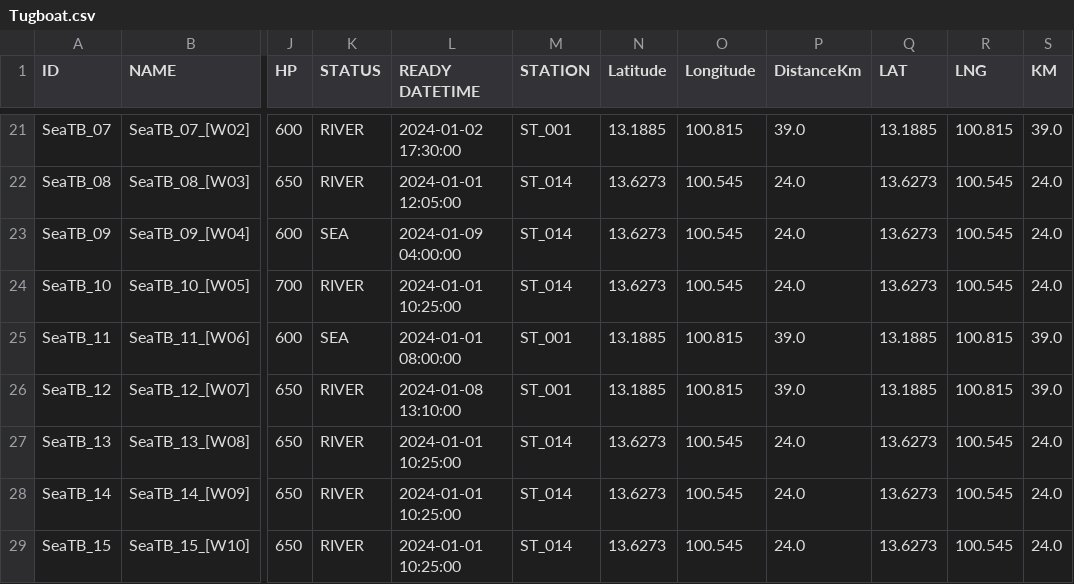
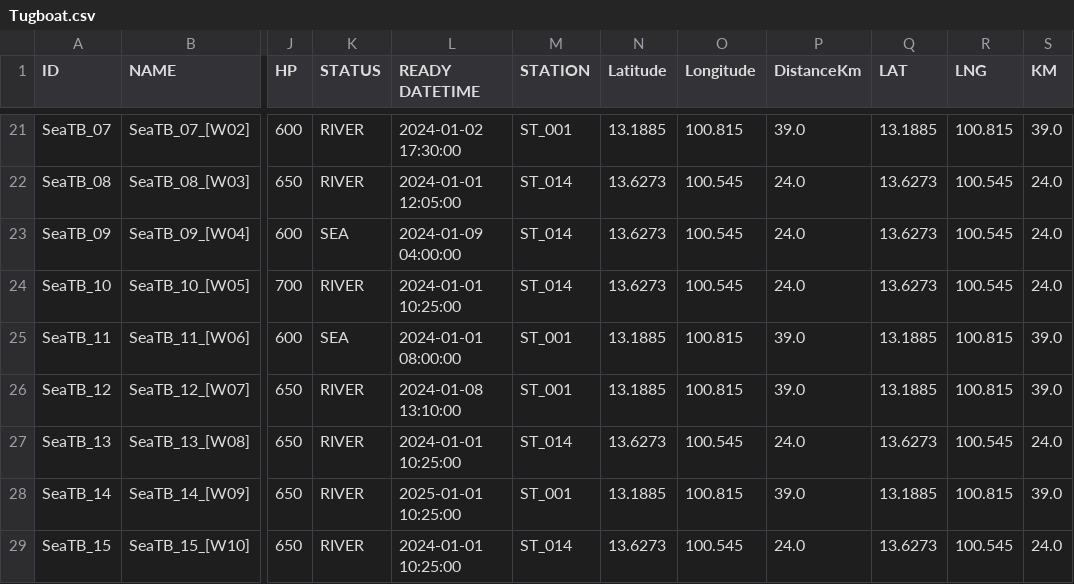
Before and after one commit to babankbro/Tugboat, a CSV file: CodeVS/data/input/Tugboat.csv, drawn as a sheet; only a part is shown, gaps mark what is left out; the diff names each change by its address in the sheet, - before the commit and + after, or states it on an @@ line.

```diff
--- a/CodeVS/data/input/Tugboat.csv
+++ b/CodeVS/data/input/Tugboat.csv
-L28 (READY DATETIME): 2024-01-01 10:25:00
+L28 (READY DATETIME): 2025-01-01 10:25:00
-M28 (STATION): ST_014
+M28 (STATION): ST_001
-N28 (Latitude): 13.6273
+N28 (Latitude): 13.1885
-O28 (Longitude): 100.545
+O28 (Longitude): 100.815
-P28 (DistanceKm): 24.0
+P28 (DistanceKm): 39.0
-Q28 (LAT): 13.6273
+Q28 (LAT): 13.1885
-R28 (LNG): 100.545
+R28 (LNG): 100.815
-S28 (KM): 24.0
+S28 (KM): 39.0
```
Also changed, not shown: 9 other files.
